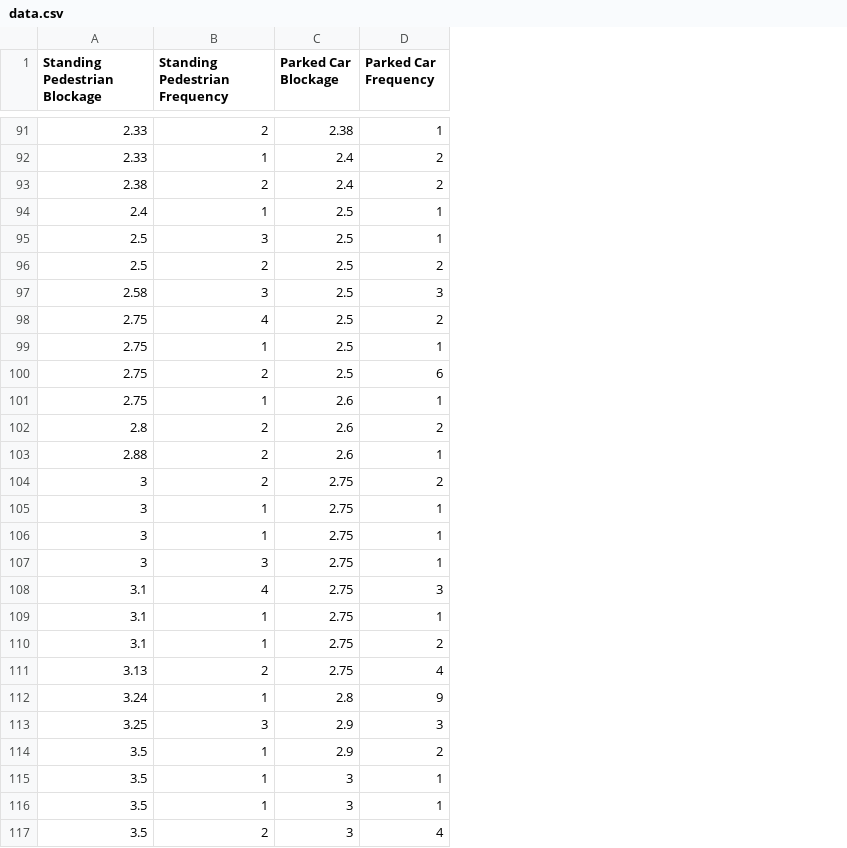
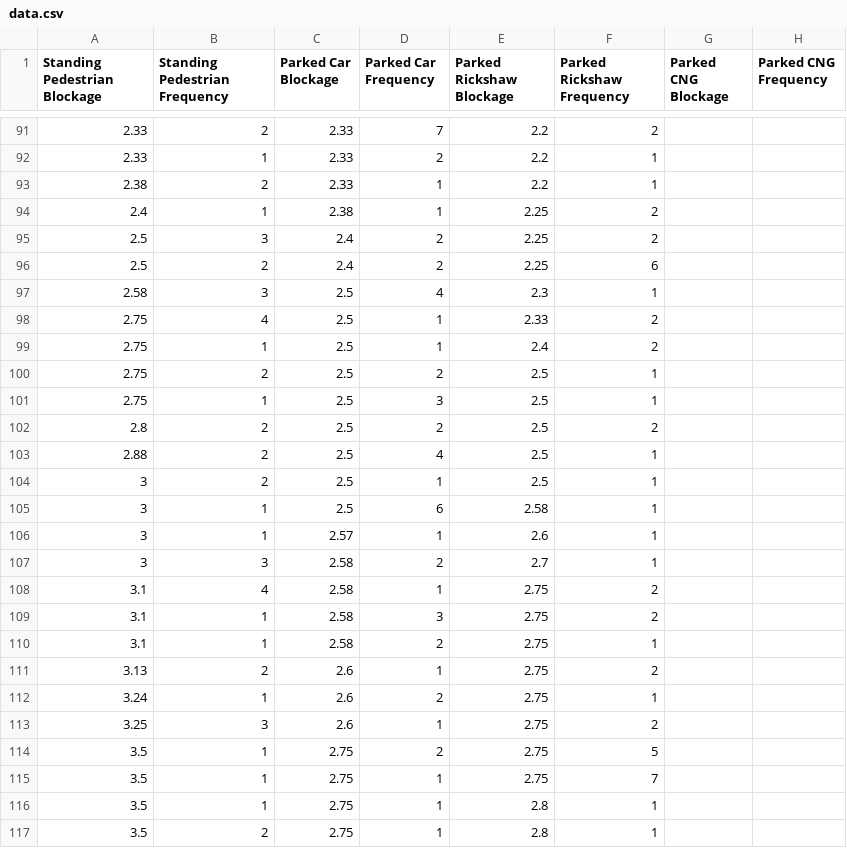
Before and after one commit to HasanNahiyanNobel/Analyzing-DhakaSim-Data, a CSV file: data.csv, drawn as a sheet; only a part is shown, gaps mark what is left out; the diff covers the shown part only; the diff names each change by its address in the sheet, - before the commit and + after, or states it on an @@ line.

Commit message:
Constructed the distribution for parked cars.

```diff
--- a/data.csv
+++ b/data.csv
+column E (Parked Rickshaw Blockage), rows 91-117: 2.2 | 2.2 | 2.2 | 2.25 | 2.25 | 2.25 | 2.3 | 2.33 | 2.4 | 2.5 | 2.5 | 2.5 | 2.5 | 2.5 | 2.58 | 2.6 | 2.7 | 2.75 | 2.75 | 2.75 | 2.75 | 2.75 | 2.75 | 2.75 | 2.75 | 2.8 | 2.8
+column F (Parked Rickshaw Frequency), rows 91-117: 2 | 1 | 1 | 2 | 2 | 6 | 1 | 2 | 2 | 1 | 1 | 2 | 1 | 1 | 1 | 1 | 1 | 2 | 2 | 1 | 2 | 1 | 2 | 5 | 7 | 1 | 1
+column G (Parked CNG Blockage), empty
+column H (Parked CNG Frequency), empty
-C91 (Parked Car Blockage): 2.38
+C91 (Parked Car Blockage): 2.33
-D91 (Parked Car Frequency): 1
+D91 (Parked Car Frequency): 7
-C92:C93 (Parked Car Blockage): 2.4
+C92:C93 (Parked Car Blockage): 2.33
-D93 (Parked Car Frequency): 2
+D93 (Parked Car Frequency): 1
-C94 (Parked Car Blockage): 2.5
+C94 (Parked Car Blockage): 2.38
-C95:C96 (Parked Car Blockage): 2.5
+C95:C96 (Parked Car Blockage): 2.4
-D95 (Parked Car Frequency): 1
+D95 (Parked Car Frequency): 2
-D97 (Parked Car Frequency): 3
+D97 (Parked Car Frequency): 4
-D98 (Parked Car Frequency): 2
+D98 (Parked Car Frequency): 1
-D100 (Parked Car Frequency): 6
+D100 (Parked Car Frequency): 2
-C101:C103 (Parked Car Blockage): 2.6
+C101:C103 (Parked Car Blockage): 2.5
-D101 (Parked Car Frequency): 1
+D101 (Parked Car Frequency): 3
-D103 (Parked Car Frequency): 1
+D103 (Parked Car Frequency): 4
-C104:C105 (Parked Car Blockage): 2.75
+C104:C105 (Parked Car Blockage): 2.5
-D104 (Parked Car Frequency): 2
+D104 (Parked Car Frequency): 1
-D105 (Parked Car Frequency): 1
+D105 (Parked Car Frequency): 6
-C106 (Parked Car Blockage): 2.75
+C106 (Parked Car Blockage): 2.57
-C107:C110 (Parked Car Blockage): 2.75
+C107:C110 (Parked Car Blockage): 2.58
-D107 (Parked Car Frequency): 1
+D107 (Parked Car Frequency): 2
-D108 (Parked Car Frequency): 3
+D108 (Parked Car Frequency): 1
-D109 (Parked Car Frequency): 1
+D109 (Parked Car Frequency): 3
-C111 (Parked Car Blockage): 2.75
+C111 (Parked Car Blockage): 2.6
-D111 (Parked Car Frequency): 4
+D111 (Parked Car Frequency): 1
-C112 (Parked Car Blockage): 2.8
+C112 (Parked Car Blockage): 2.6
-D112 (Parked Car Frequency): 9
+D112 (Parked Car Frequency): 2
-C113 (Parked Car Blockage): 2.9
+C113 (Parked Car Blockage): 2.6
-D113 (Parked Car Frequency): 3
+D113 (Parked Car Frequency): 1
-C114 (Parked Car Blockage): 2.9
+C114 (Parked Car Blockage): 2.75
-C115:C117 (Parked Car Blockage): 3
+C115:C117 (Parked Car Blockage): 2.75
-D117 (Parked Car Frequency): 4
+D117 (Parked Car Frequency): 1
```
Also changed, not shown: 7 added rows, 7 removed rows and 36 edited cells elsewhere in this file, 4 other files.
